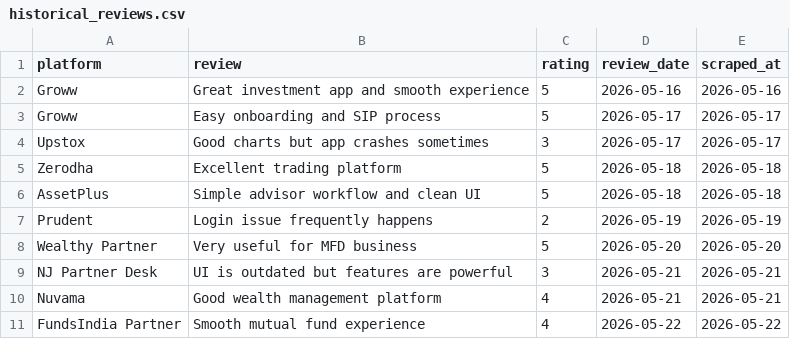
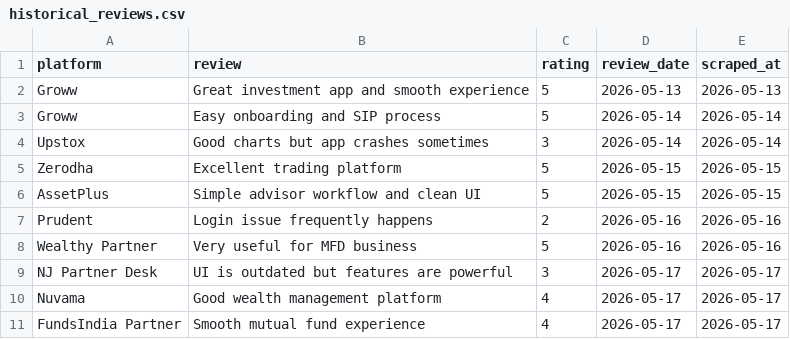
Before and after one commit to parvezansari-byte/wealthtech-review-intelligence, a CSV file: data/historical_reviews.csv, drawn as a sheet.

Commit message:
Insert new historical reviews with recent dates
Added new historical reviews with updated dates.

```diff
--- a/data/historical_reviews.csv
+++ b/data/historical_reviews.csv
@@ -1,11 +1,11 @@
 platform,review,rating,review_date,scraped_at
-Groww,Great investment app and smooth experience,5,2026-05-16,2026-05-16
-Groww,Easy onboarding and SIP process,5,2026-05-17,2026-05-17
-Upstox,Good charts but app crashes sometimes,3,2026-05-17,2026-05-17
-Zerodha,Excellent trading platform,5,2026-05-18,2026-05-18
-AssetPlus,Simple advisor workflow and clean UI,5,2026-05-18,2026-05-18
-Prudent,Login issue frequently happens,2,2026-05-19,2026-05-19
-Wealthy Partner,Very useful for MFD business,5,2026-05-20,2026-05-20
-NJ Partner Desk,UI is outdated but features are powerful,3,2026-05-21,2026-05-21
-Nuvama,Good wealth management platform,4,2026-05-21,2026-05-21
-FundsIndia Partner,Smooth mutual fund experience,4,2026-05-22,2026-05-22
+Groww,Great investment app and smooth experience,5,2026-05-13,2026-05-13
+Groww,Easy onboarding and SIP process,5,2026-05-14,2026-05-14
+Upstox,Good charts but app crashes sometimes,3,2026-05-14,2026-05-14
+Zerodha,Excellent trading platform,5,2026-05-15,2026-05-15
+AssetPlus,Simple advisor workflow and clean UI,5,2026-05-15,2026-05-15
+Prudent,Login issue frequently happens,2,2026-05-16,2026-05-16
+Wealthy Partner,Very useful for MFD business,5,2026-05-16,2026-05-16
+NJ Partner Desk,UI is outdated but features are powerful,3,2026-05-17,2026-05-17
+Nuvama,Good wealth management platform,4,2026-05-17,2026-05-17
+FundsIndia Partner,Smooth mutual fund experience,4,2026-05-17,2026-05-17
```
